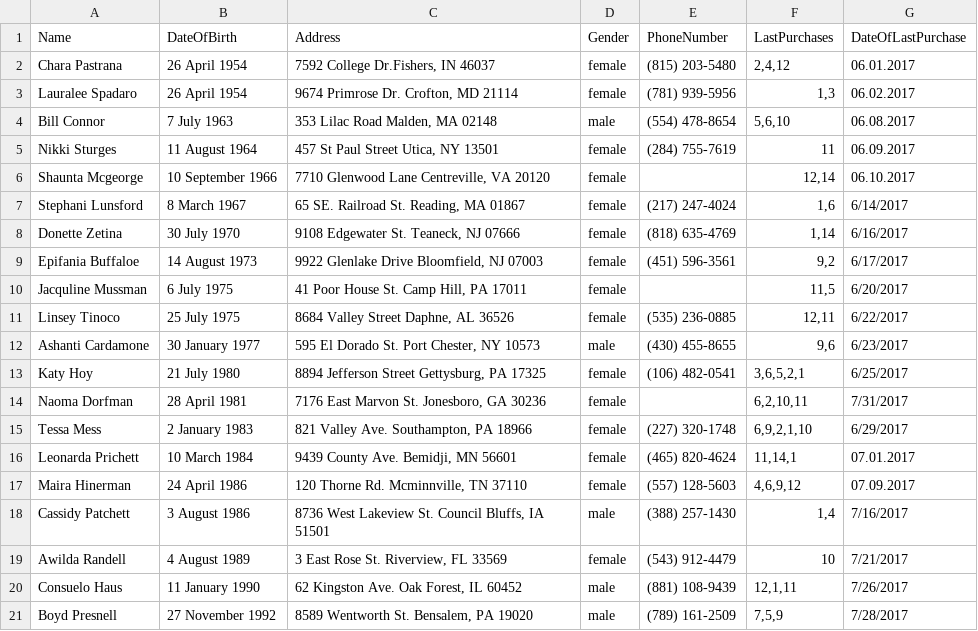
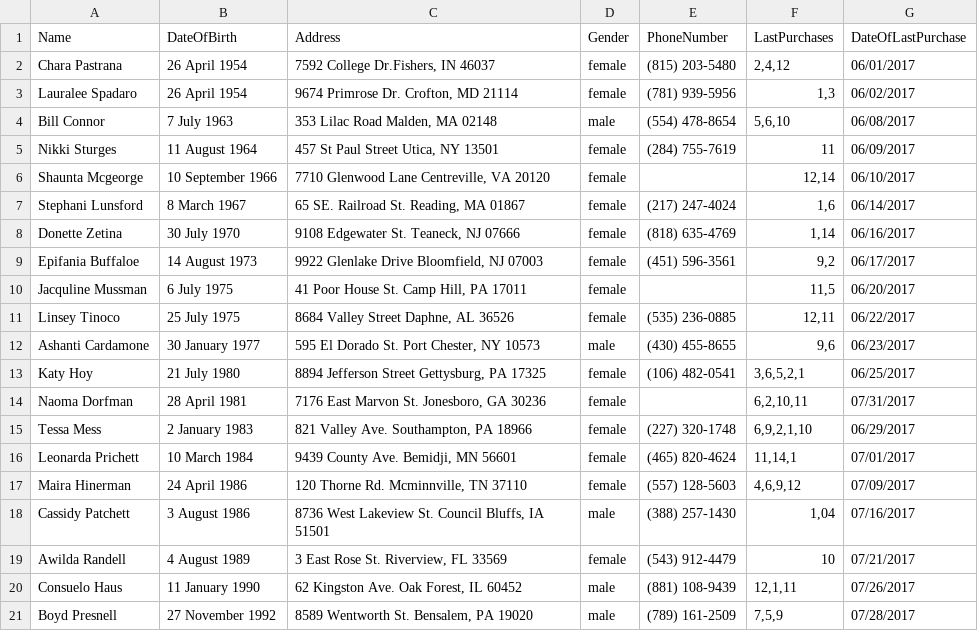
Before and after one commit to Nevermind1993k/Import_CSV_To_DB, a CSV file: Customers.csv, drawn as a sheet.

```diff
--- a/Customers.csv
+++ b/Customers.csv
@@ -1,21 +1,21 @@
 Name;DateOfBirth;Address;Gender;PhoneNumber;LastPurchases;DateOfLastPurchase
-Chara Pastrana;26 April 1954;7592 College Dr.Fishers, IN 46037;female;(815) 203-5480;2,4,12;06.01.2017
-Lauralee Spadaro;26 April 1954;9674 Primrose Dr. Crofton, MD 21114;female;(781) 939-5956;1,3;06.02.2017
-Bill Connor;7 July 1963;353 Lilac Road Malden, MA 02148;male;(554) 478-8654;5,6,10;06.08.2017
-Nikki Sturges;11 August 1964;457 St Paul Street Utica, NY 13501;female;(284) 755-7619;11;06.09.2017
-Shaunta Mcgeorge;10 September 1966;7710 Glenwood Lane Centreville, VA 20120;female;;12,14;06.10.2017
-Stephani Lunsford;8 March 1967;65 SE. Railroad St. Reading, MA 01867;female;(217) 247-4024;1,6;6/14/2017
-Donette Zetina;30 July 1970;9108 Edgewater St. Teaneck, NJ 07666;female;(818) 635-4769;1,14;6/16/2017
-Epifania Buffaloe;14 August 1973;9922 Glenlake Drive Bloomfield, NJ 07003;female;(451) 596-3561;9,2;6/17/2017
-Jacquline Mussman;6 July 1975;41 Poor House St. Camp Hill, PA 17011;female;;11,5;6/20/2017
-Linsey Tinoco;25 July 1975;8684 Valley Street Daphne, AL 36526;female;(535) 236-0885;12,11;6/22/2017
-Ashanti Cardamone;30 January 1977;595 El Dorado St. Port Chester, NY 10573;male;(430) 455-8655;9,6;6/23/2017
-Katy Hoy;21 July 1980;8894 Jefferson Street Gettysburg, PA 17325;female;(106) 482-0541;3,6,5,2,1;6/25/2017
-Naoma Dorfman;28 April 1981;7176 East Marvon St. Jonesboro, GA 30236;female;;6,2,10,11;7/31/2017
-Tessa Mess;2 January 1983;821 Valley Ave. Southampton, PA 18966;female;(227) 320-1748;6,9,2,1,10;6/29/2017
-Leonarda Prichett;10 March 1984;9439 County Ave. Bemidji, MN 56601;female;(465) 820-4624;11,14,1;07.01.2017
-Maira Hinerman;24 April 1986;120 Thorne Rd. Mcminnville, TN 37110;female;(557) 128-5603;4,6,9,12;07.09.2017
-Cassidy Patchett;3 August 1986;8736 West Lakeview St. Council Bluffs, IA 51501;male;(388) 257-1430;1,4;7/16/2017
-Awilda Randell;4 August 1989;3 East Rose St. Riverview, FL 33569;female;(543) 912-4479;10;7/21/2017
-Consuelo Haus;11 January 1990;62 Kingston Ave. Oak Forest, IL 60452;male;(881) 108-9439;12,1,11;7/26/2017
-Boyd Presnell;27 November 1992;8589 Wentworth St. Bensalem, PA 19020;male;(789) 161-2509;7,5,9;7/28/2017
+Chara Pastrana;26 April 1954;7592 College Dr.Fishers, IN 46037;female;(815) 203-5480;2,4,12;06/01/2017
+Lauralee Spadaro;26 April 1954;9674 Primrose Dr. Crofton, MD 21114;female;(781) 939-5956;1,3;06/02/2017
+Bill Connor;7 July 1963;353 Lilac Road Malden, MA 02148;male;(554) 478-8654;5,6,10;06/08/2017
+Nikki Sturges;11 August 1964;457 St Paul Street Utica, NY 13501;female;(284) 755-7619;11;06/09/2017
+Shaunta Mcgeorge;10 September 1966;7710 Glenwood Lane Centreville, VA 20120;female;;12,14;06/10/2017
+Stephani Lunsford;8 March 1967;65 SE. Railroad St. Reading, MA 01867;female;(217) 247-4024;1,6;06/14/2017
+Donette Zetina;30 July 1970;9108 Edgewater St. Teaneck, NJ 07666;female;(818) 635-4769;1,14;06/16/2017
+Epifania Buffaloe;14 August 1973;9922 Glenlake Drive Bloomfield, NJ 07003;female;(451) 596-3561;9,2;06/17/2017
+Jacquline Mussman;6 July 1975;41 Poor House St. Camp Hill, PA 17011;female;;11,5;06/20/2017
+Linsey Tinoco;25 July 1975;8684 Valley Street Daphne, AL 36526;female;(535) 236-0885;12,11;06/22/2017
+Ashanti Cardamone;30 January 1977;595 El Dorado St. Port Chester, NY 10573;male;(430) 455-8655;9,6;06/23/2017
+Katy Hoy;21 July 1980;8894 Jefferson Street Gettysburg, PA 17325;female;(106) 482-0541;3,6,5,2,1;06/25/2017
+Naoma Dorfman;28 April 1981;7176 East Marvon St. Jonesboro, GA 30236;female;;6,2,10,11;07/31/2017
+Tessa Mess;2 January 1983;821 Valley Ave. Southampton, PA 18966;female;(227) 320-1748;6,9,2,1,10;06/29/2017
+Leonarda Prichett;10 March 1984;9439 County Ave. Bemidji, MN 56601;female;(465) 820-4624;11,14,1;07/01/2017
+Maira Hinerman;24 April 1986;120 Thorne Rd. Mcminnville, TN 37110;female;(557) 128-5603;4,6,9,12;07/09/2017
+Cassidy Patchett;3 August 1986;8736 West Lakeview St. Council Bluffs, IA 51501;male;(388) 257-1430;1,04;07/16/2017
+Awilda Randell;4 August 1989;3 East Rose St. Riverview, FL 33569;female;(543) 912-4479;10;07/21/2017
+Consuelo Haus;11 January 1990;62 Kingston Ave. Oak Forest, IL 60452;male;(881) 108-9439;12,1,11;07/26/2017
+Boyd Presnell;27 November 1992;8589 Wentworth St. Bensalem, PA 19020;male;(789) 161-2509;7,5,9;07/28/2017
```
Also changed, not shown: 3 other files.
